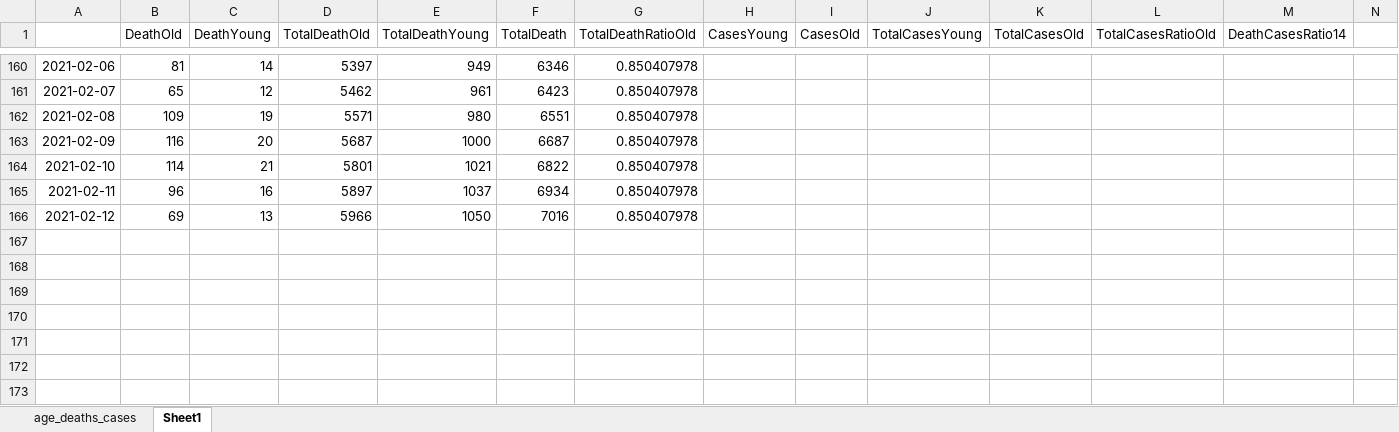
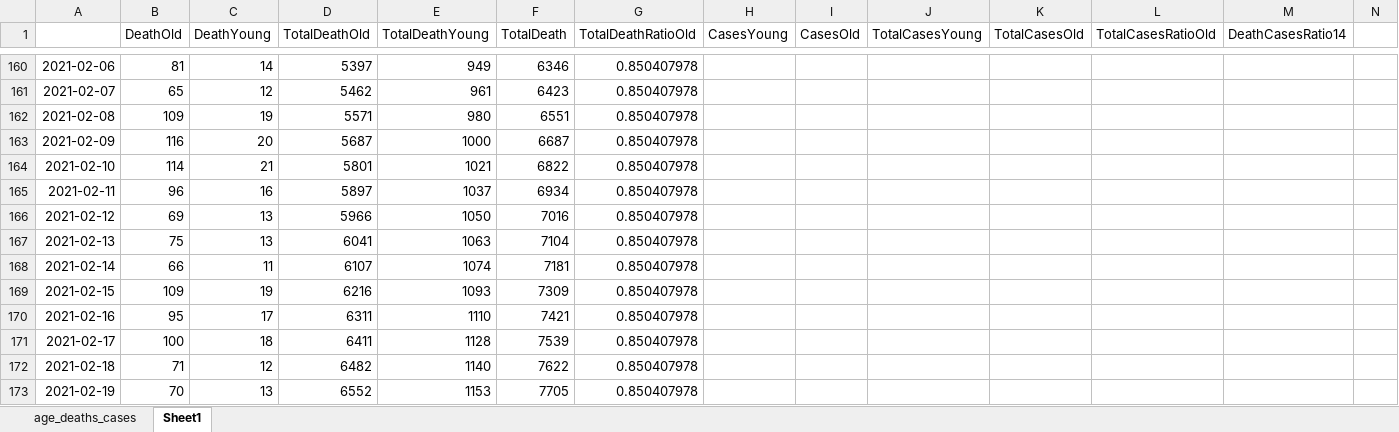
Before and after one commit to zuzancek/corona, an Excel workbook: SEIR_2_wave/data/age_deaths_cases.xlsx, sheet Sheet1, drawn as a sheet; only a part is shown, gaps mark what is left out; values as stored, in another font and other column widths than the file's, no borders; the diff names each change by its address in the sheet, - before the commit and + after, or states it on an @@ line.

```diff
--- a/SEIR_2_wave/data/age_deaths_cases.xlsx (sheet Sheet1)
+++ b/SEIR_2_wave/data/age_deaths_cases.xlsx (sheet Sheet1)
+row 167: 2021-02-13 | 75 | 13 | 6041 | 1063 | 7104 | 0.850407978
+row 168: 2021-02-14 | 66 | 11 | 6107 | 1074 | 7181 | 0.850407978
+row 169: 2021-02-15 | 109 | 19 | 6216 | 1093 | 7309 | 0.850407978
+row 170: 2021-02-16 | 95 | 17 | 6311 | 1110 | 7421 | 0.850407978
+row 171: 2021-02-17 | 100 | 18 | 6411 | 1128 | 7539 | 0.850407978
+row 172: 2021-02-18 | 71 | 12 | 6482 | 1140 | 7622 | 0.850407978
+row 173: 2021-02-19 | 70 | 13 | 6552 | 1153 | 7705 | 0.850407978
```
Also changed, not shown: 1 other file.
